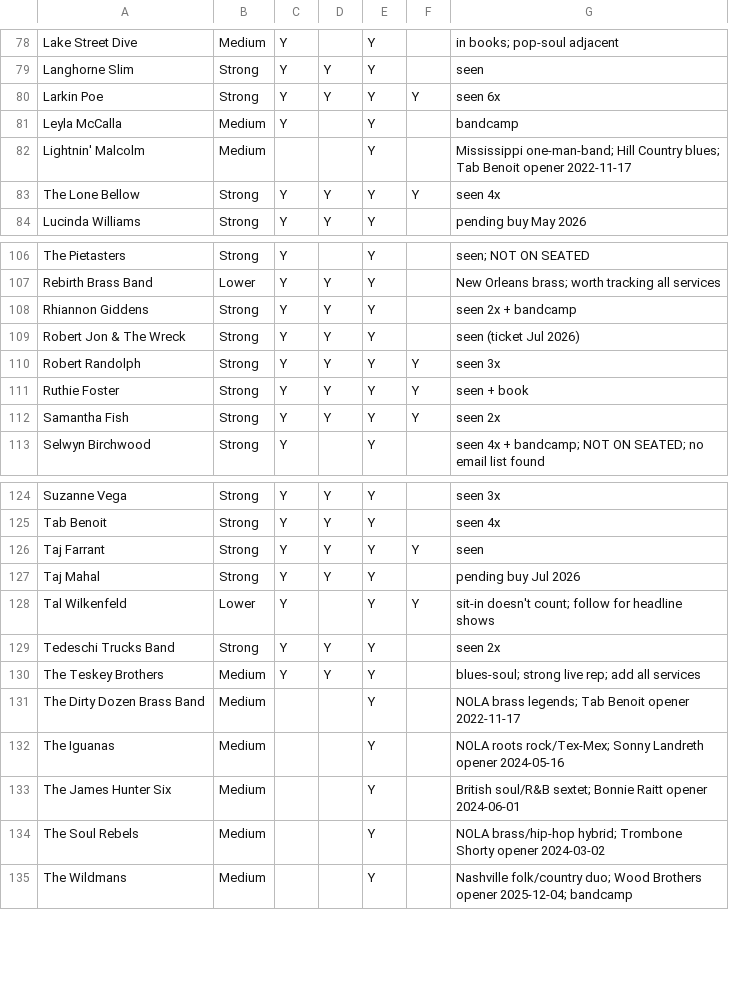
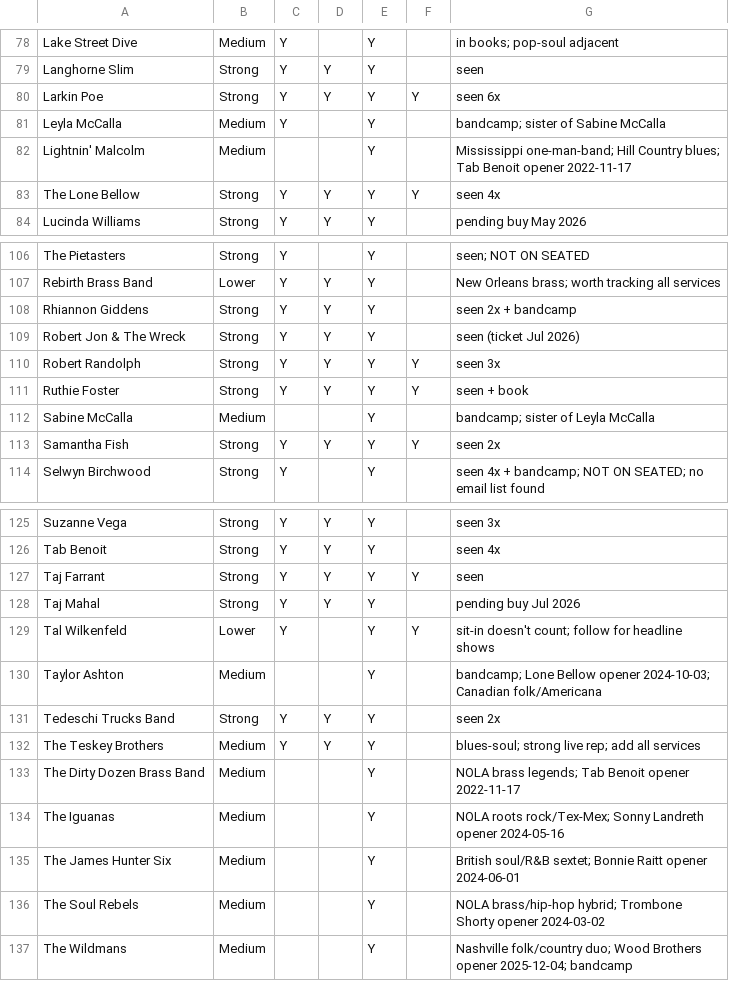
Before and after one commit to dan2bit/songs-for-my-funeral, a TSV file: live-shows/follows/follows_master.tsv, drawn as a sheet; only a part is shown, gaps mark what is left out.

Commit message:
data: add Sabine McCalla + Taylor Ashton to follows; update Leyla McCalla note

```diff
--- a/live-shows/follows/follows_master.tsv
+++ b/live-shows/follows/follows_master.tsv
@@ -80,3 +80,3 @@ Langhorne Slim	Strong	Y	Y	Y		seen
 Larkin Poe	Strong	Y	Y	Y	Y	seen 6x
-Leyla McCalla	Medium	Y		Y		bandcamp
+Leyla McCalla	Medium	Y		Y		bandcamp; sister of Sabine McCalla
 Lightnin' Malcolm	Medium			Y		Mississippi one-man-band; Hill Country blues; Tab Benoit opener 2022-11-17
@@ -111,2 +111,3 @@ Robert Randolph	Strong	Y	Y	Y	Y	seen 3x
 Ruthie Foster	Strong	Y	Y	Y	Y	seen + book
+Sabine McCalla	Medium			Y		bandcamp; sister of Leyla McCalla
 Samantha Fish	Strong	Y	Y	Y	Y	seen 2x
@@ -128,2 +129,3 @@ Taj Mahal	Strong	Y	Y	Y		pending buy Jul 2026
 Tal Wilkenfeld	Lower	Y		Y	Y	sit-in doesn't count; follow for headline shows
+Taylor Ashton	Medium			Y		bandcamp; Lone Bellow opener 2024-10-03; Canadian folk/Americana
 Tedeschi Trucks Band	Strong	Y	Y	Y		seen 2x
```
Also changed, not shown: live-shows/follows/rhbl-bandsintown.tsv.
